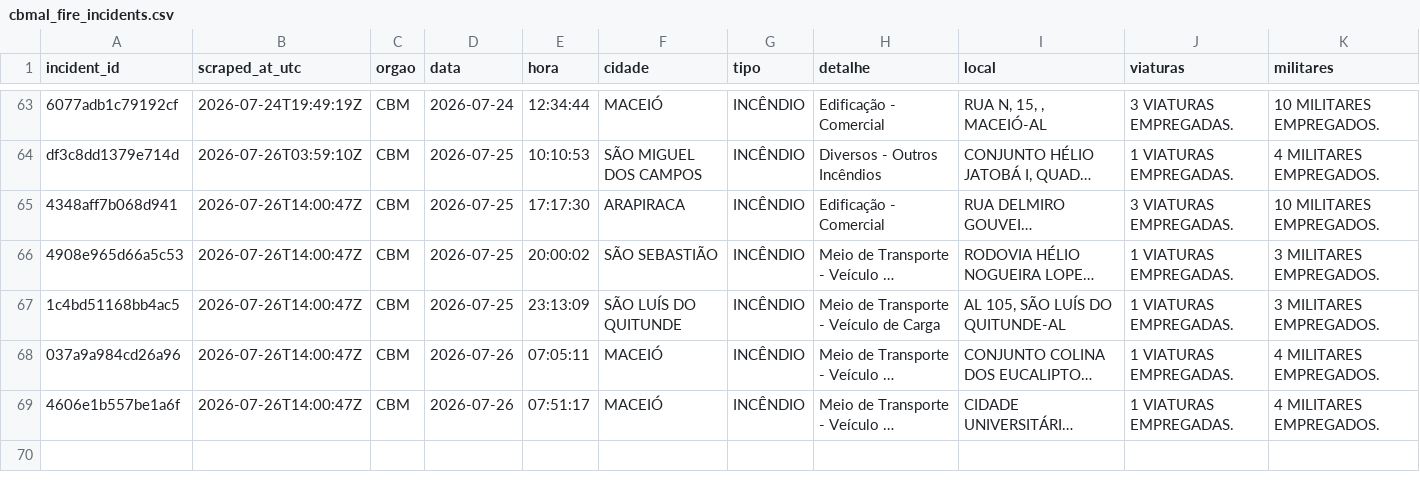
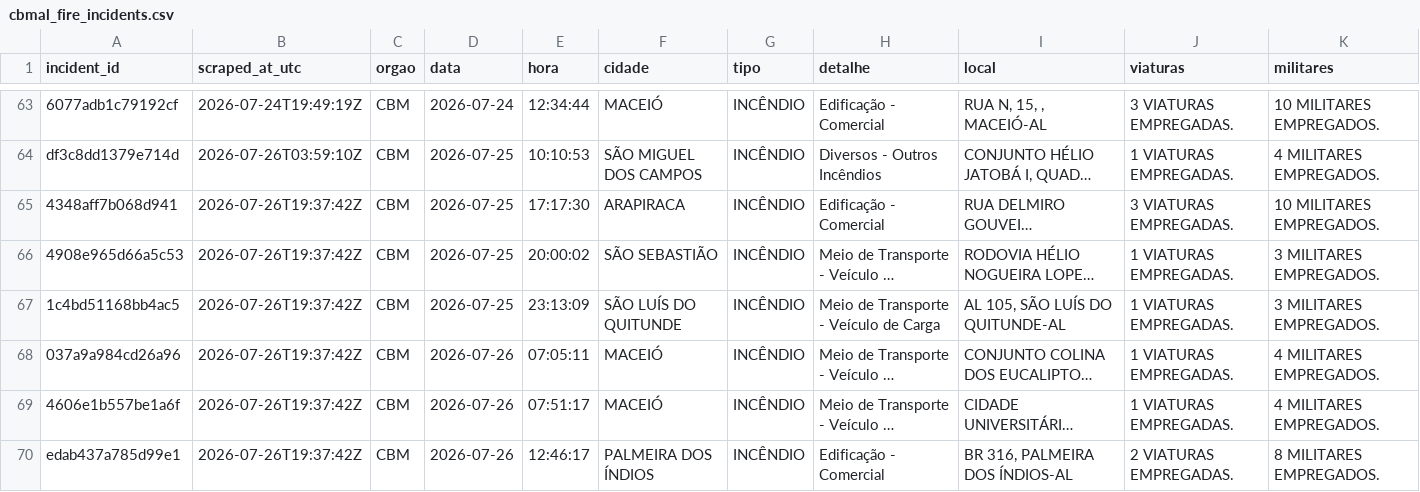
Before and after one commit to ajtga/fire-incidents, a CSV file: data/cbmal_fire_incidents.csv, drawn as a sheet; only a part is shown, gaps mark what is left out; long unchanged cells end in …; the diff names each change by its address in the sheet, - before the commit and + after, or states it on an @@ line.

```diff
--- a/data/cbmal_fire_incidents.csv
+++ b/data/cbmal_fire_incidents.csv
-B65:B69 (scraped_at_utc): 2026-07-26T14:00:47Z
+B65:B69 (scraped_at_utc): 2026-07-26T19:37:42Z
+row 70: edab437a785d99e1 | 2026-07-26T19:37:42Z | CBM | 2026-07-26 | 12:46:17 | PALMEIRA DOS ÍNDIOS | INCÊNDIO | Edificação - Comercial | BR 316, PALMEIRA DOS ÍNDIOS-AL | 2 VIATURAS EMPREGADAS. | 8 MILITARES EMPREGADOS.
```
